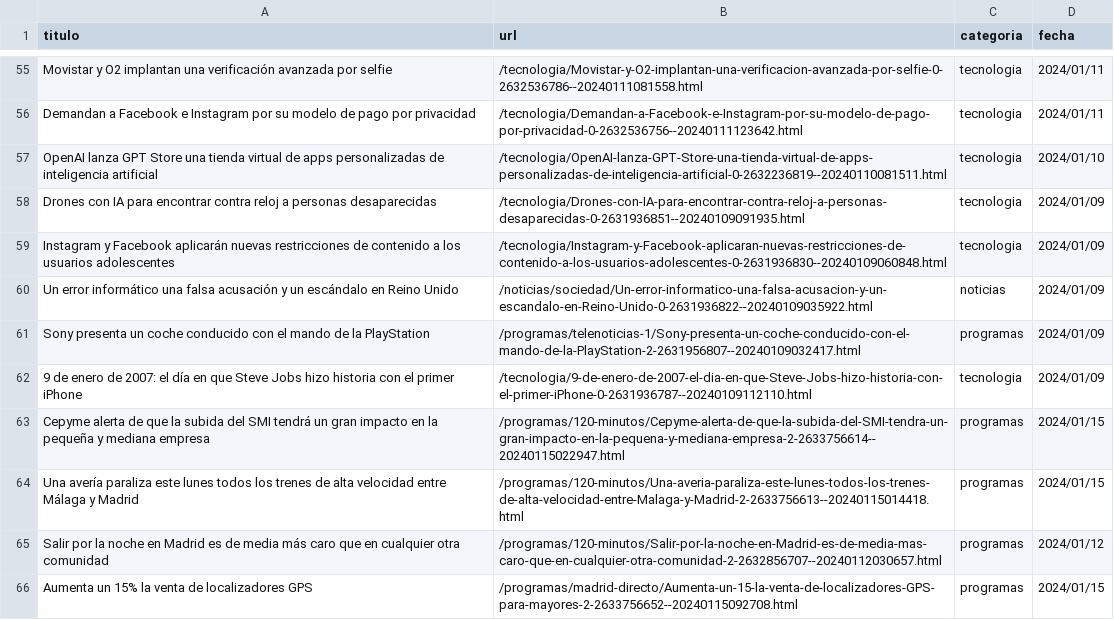
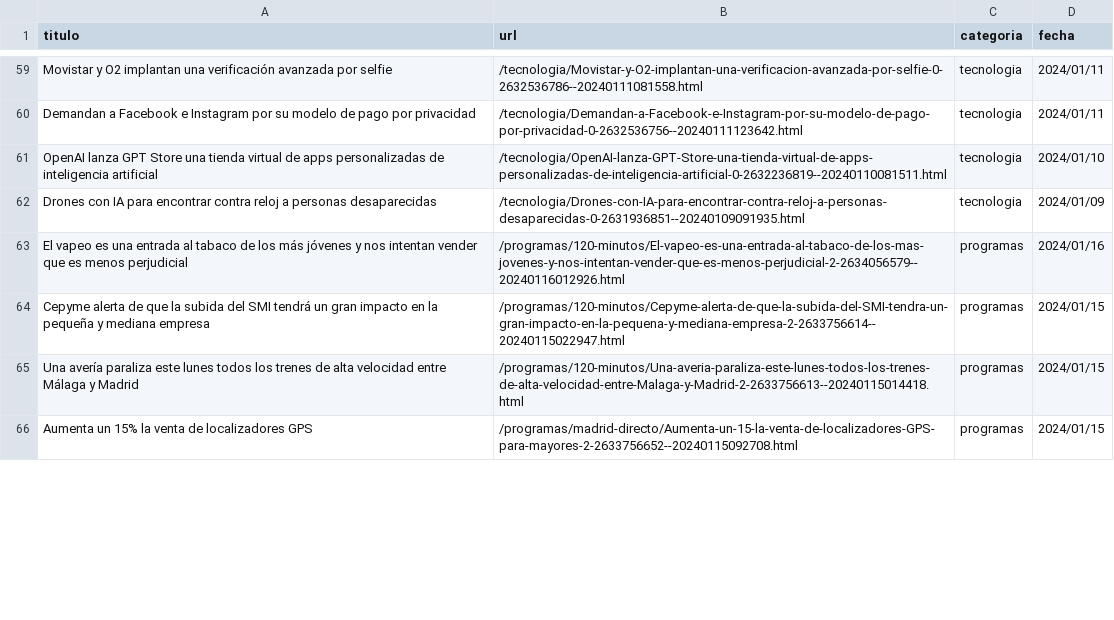
Before and after one commit to luzevarodriguez7/webscraping, a CSV file: data/noticias.csv, drawn as a sheet; only a part is shown, gaps mark what is left out; the diff covers the shown part only.

```diff
--- a/data/noticias.csv
+++ b/data/noticias.csv
@@ -58,9 +62,5 @@ OpenAI lanza GPT Store una tienda virtual de apps personalizadas de inteligencia
 Drones con IA para encontrar contra reloj a personas desaparecidas,/tecnologia/Drones-con-IA-para-encontrar-contra-reloj-a-personas-desaparecidas-0-2631936851--20240109091935.html,tecnologia,2024/01/09
-Instagram y Facebook aplicarán nuevas restricciones de contenido a los usuarios adolescentes,/tecnologia/Instagram-y-Facebook-aplicaran-nuevas-restricciones-de-contenido-a-los-usuarios-adolescentes-0-2631936830--20240109060848.html,tecnologia,2024/01/09
-Un error informático una falsa acusación y un escándalo en Reino Unido,/noticias/sociedad/Un-error-informatico-una-falsa-acusacion-y-un-escandalo-en-Reino-Unido-0-2631936822--20240109035922.html,noticias,2024/01/09
-Sony presenta un coche conducido con el mando de la PlayStation,/programas/telenoticias-1/Sony-presenta-un-coche-conducido-con-el-mando-de-la-PlayStation-2-2631956807--20240109032417.html,programas,2024/01/09
-9 de enero de 2007: el día en que Steve Jobs hizo historia con el primer iPhone,/tecnologia/9-de-enero-de-2007-el-dia-en-que-Steve-Jobs-hizo-historia-con-el-primer-iPhone-0-2631936787--20240109112110.html,tecnologia,2024/01/09
+El vapeo es una entrada al tabaco de los más jóvenes y nos intentan vender que es menos perjudicial,/programas/120-minutos/El-vapeo-es-una-entrada-al-tabaco-de-los-mas-jovenes-y-nos-intentan-vender-que-es-menos-perjudicial-2-2634056579--20240116012926.html,programas,2024/01/16
 Cepyme alerta de que la subida del SMI tendrá un gran impacto en la pequeña y mediana empresa,/programas/120-minutos/Cepyme-alerta-de-que-la-subida-del-SMI-tendra-un-gran-impacto-en-la-pequena-y-mediana-empresa-2-2633756614--20240115022947.html,programas,2024/01/15
 Una avería paraliza este lunes todos los trenes de alta velocidad entre Málaga y Madrid,/programas/120-minutos/Una-averia-paraliza-este-lunes-todos-los-trenes-de-alta-velocidad-entre-Malaga-y-Madrid-2-2633756613--20240115014418.html,programas,2024/01/15
-Salir por la noche en Madrid es de media más caro que en cualquier otra comunidad,/programas/120-minutos/Salir-por-la-noche-en-Madrid-es-de-media-mas-caro-que-en-cualquier-otra-comunidad-2-2632856707--20240112030657.html,programas,2024/01/12
 Aumenta un 15% la venta de localizadores GPS,/programas/madrid-directo/Aumenta-un-15-la-venta-de-localizadores-GPS-para-mayores-2-2633756652--20240115092708.html,programas,2024/01/15
```
Also changed, not shown: 15 added rows, 11 removed rows and 27 edited cells elsewhere in this file, 1 other file.
